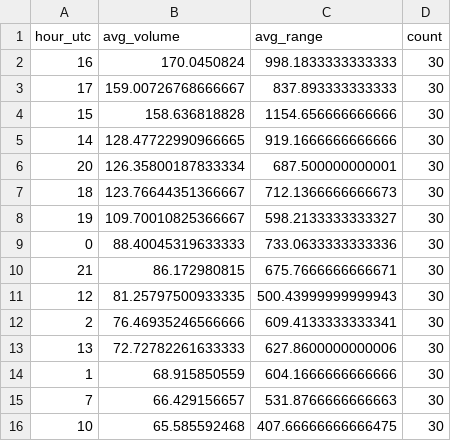
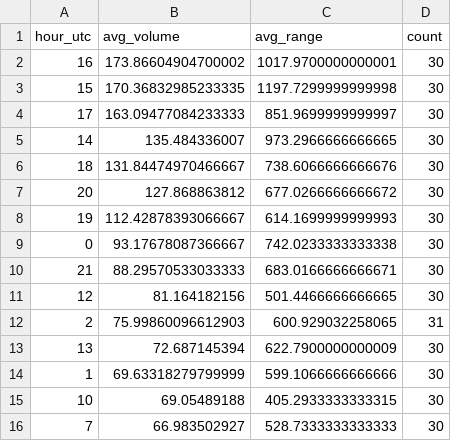
Before and after one commit to apariciolaya7-byte/sesgos-tiempo-kraken, a CSV file: BTC_USD_time_bias_hourly_analysis.csv, drawn as a sheet; only a part is shown; the diff covers the shown part only.

```diff
--- a/BTC_USD_time_bias_hourly_analysis.csv
+++ b/BTC_USD_time_bias_hourly_analysis.csv
@@ -1,16 +1,16 @@
 hour_utc,avg_volume,avg_range,count
-16,170.0450824,998.1833333333333,30
-17,159.00726768666667,837.893333333333,30
-15,158.636818828,1154.656666666666,30
-14,128.47722990966665,919.1666666666666,30
-20,126.35800187833334,687.500000000001,30
-18,123.76644351366667,712.1366666666673,30
-19,109.70010825366667,598.2133333333327,30
-0,88.40045319633333,733.0633333333336,30
-21,86.172980815,675.7666666666671,30
-12,81.25797500933335,500.43999999999943,30
-2,76.46935246566666,609.4133333333341,30
-13,72.72782261633333,627.8600000000006,30
-1,68.915850559,604.1666666666666,30
-7,66.429156657,531.8766666666663,30
-10,65.585592468,407.66666666666475,30
+16,173.86604904700002,1017.9700000000001,30
+15,170.36832985233335,1197.7299999999998,30
+17,163.09477084233333,851.9699999999997,30
+14,135.484336007,973.2966666666665,30
+18,131.84474970466667,738.6066666666676,30
+20,127.868863812,677.0266666666672,30
+19,112.42878393066667,614.1699999999993,30
+0,93.17678087366667,742.0233333333338,30
+21,88.29570533033333,683.0166666666671,30
+12,81.164182156,501.4466666666665,30
+2,75.99860096612903,600.929032258065,31
+13,72.687145394,622.7900000000009,30
+1,69.63318279799999,599.1066666666666,30
+10,69.05489188,405.2933333333315,30
+7,66.983502927,528.7333333333333,30
```
Also changed, not shown: 3 added rows, 3 removed rows and 13 edited cells elsewhere in this file, LINK_USD_time_bias_hourly_analysis.csv, LTC_USD_time_bias_hourly_analysis.csv, 9 other files.
